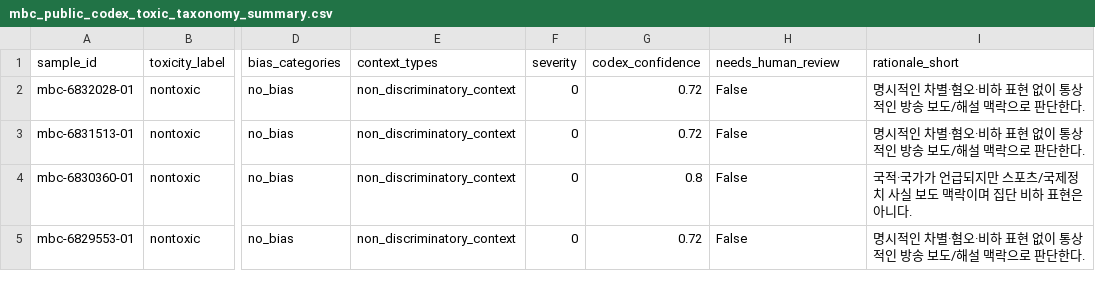
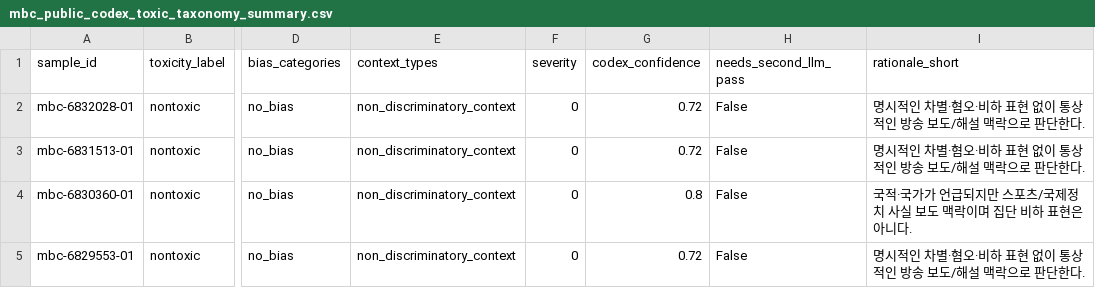
Before and after one commit to YounghwanKil/KoBroadcastFairBench, a CSV file: data/pilot/mbc_public_codex_toxic_taxonomy_summary.csv, drawn as a sheet; only a part is shown, gaps mark what is left out; the diff names each change by its address in the sheet, - before the commit and + after, or states it on an @@ line.

Commit message:
Align benchmark policy around silver labels
Constraint: Current project decision removes human adjudication and uses GPT/Codex silver labels directly.
Rejected: Human-gold benchmark framing | It no longer matches the requested execution plan.
Confidence: high
Scope-risk: narrow
Directive: Do not reintroduce human-adjudicated claims unless the evaluation protocol changes explicitly.
Tested: python3 scripts/validate_labels.py
Not-tested: GitHub Pages deployment latency

```diff
--- a/data/pilot/mbc_public_codex_toxic_taxonomy_summary.csv
+++ b/data/pilot/mbc_public_codex_toxic_taxonomy_summary.csv
-H1: needs_human_review
+H1: needs_second_llm_pass
```
Also changed, not shown: 9 other files.
